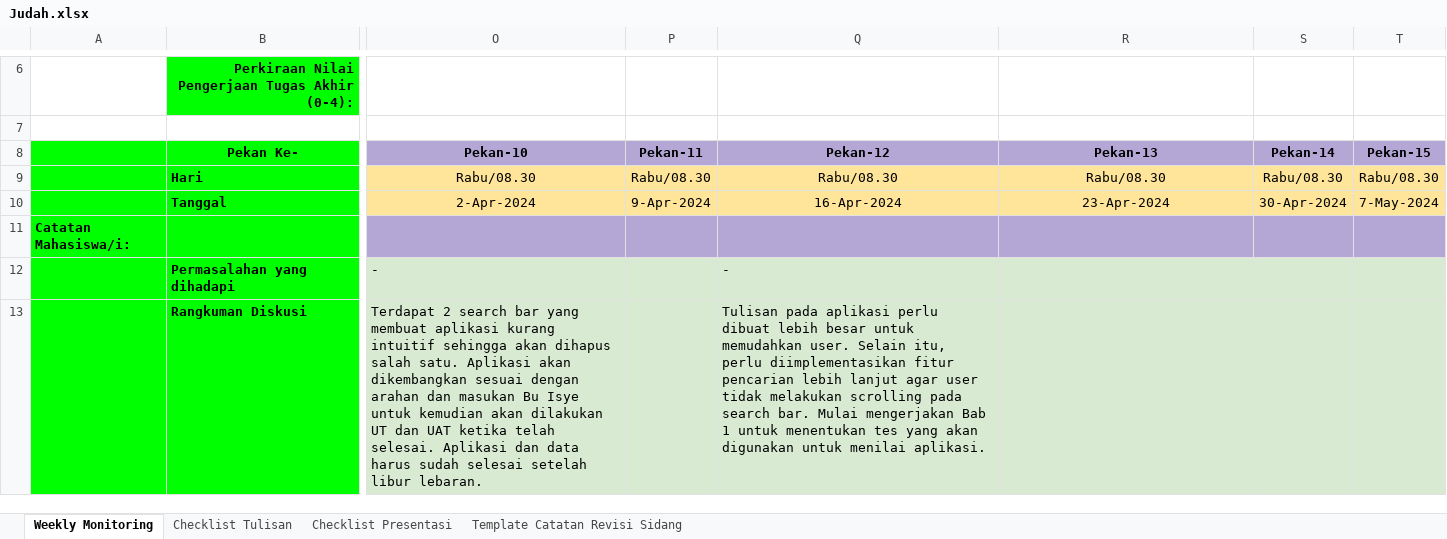
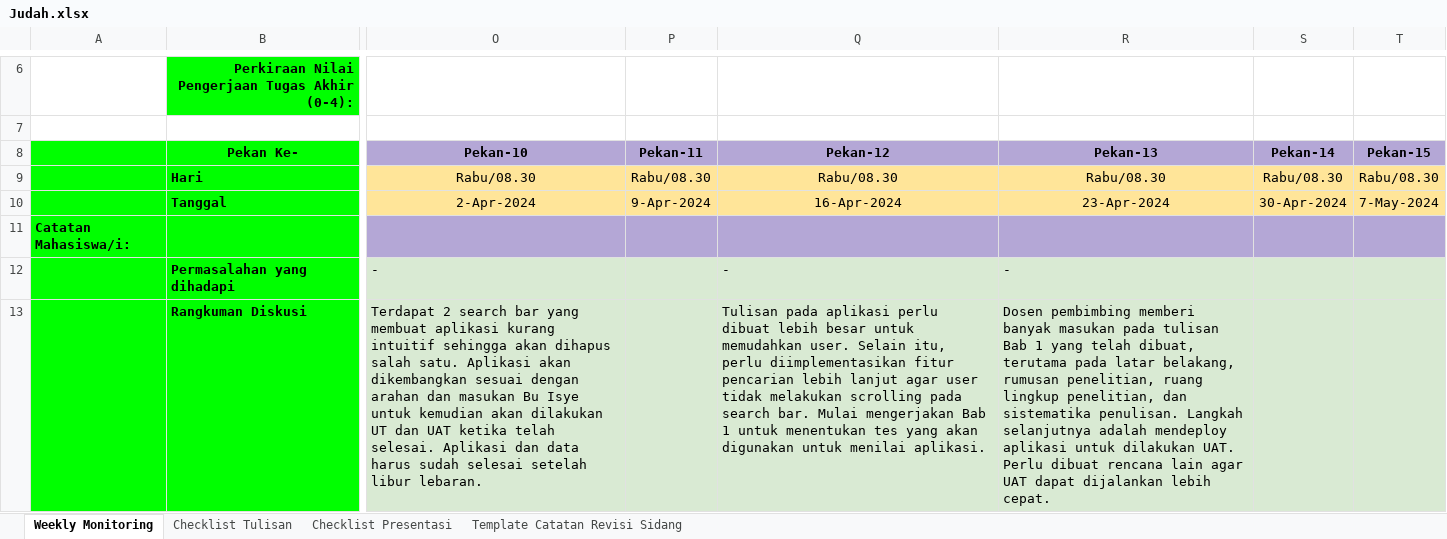
Before and after one commit to rcsenlia/Ontologi-Sejarah-Indonesia, an Excel workbook: JudahAriesakaMagaini/Judah.xlsx, sheet Weekly Monitoring, drawn as a sheet; only a part is shown, gaps mark what is left out; values as stored, in another font and other column widths than the file's, no borders; conditional formats not drawn; the diff covers the shown part only; the diff names each change by its address in the sheet, - before the commit and + after, or states it on an @@ line.

Commit message:
Update the monitoring form for the twelfth week dated 24/04/2024

```diff
--- a/JudahAriesakaMagaini/Judah.xlsx (sheet Weekly Monitoring)
+++ b/JudahAriesakaMagaini/Judah.xlsx (sheet Weekly Monitoring)
-R12: (empty)
+R12: -
-R13: (empty)
+R13: Dosen pembimbing memberi banyak masukan pada tulisan Bab 1 yang telah dibuat, terutama pada latar belakang, rumusan penelitian, ruang lingkup penelitian, dan sistematika penulisan. Langkah selanjutnya adalah mendeploy aplikasi untuk dilakukan UAT. Perlu dibuat rencana lain agar UAT dapat dijalankan lebih cepat.
```
Also changed, not shown: 2 edited cells elsewhere in this sheet.
